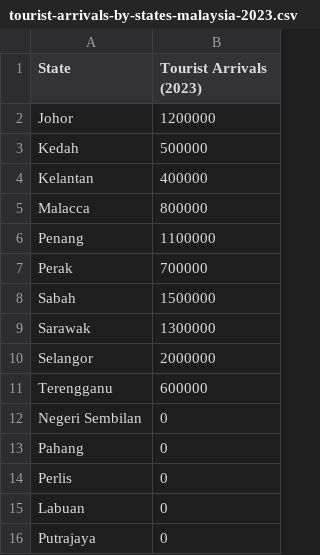
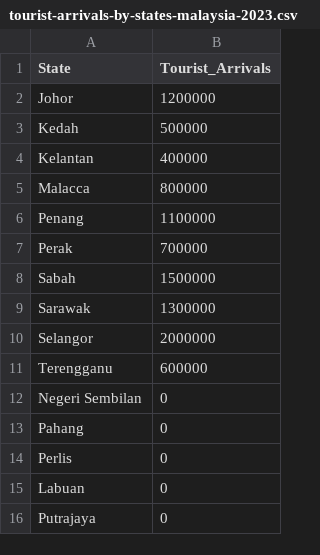
Before and after one commit to JunaidLimalia/3179_A2, a CSV file: data/tourist-arrivals-by-states-malaysia-2023.csv, drawn as a sheet.

Commit message:
update

```diff
--- a/data/tourist-arrivals-by-states-malaysia-2023.csv
+++ b/data/tourist-arrivals-by-states-malaysia-2023.csv
@@ -1,2 +1,2 @@
-State,Tourist Arrivals (2023)
+State,Tourist_Arrivals
 Johor,1200000
```
